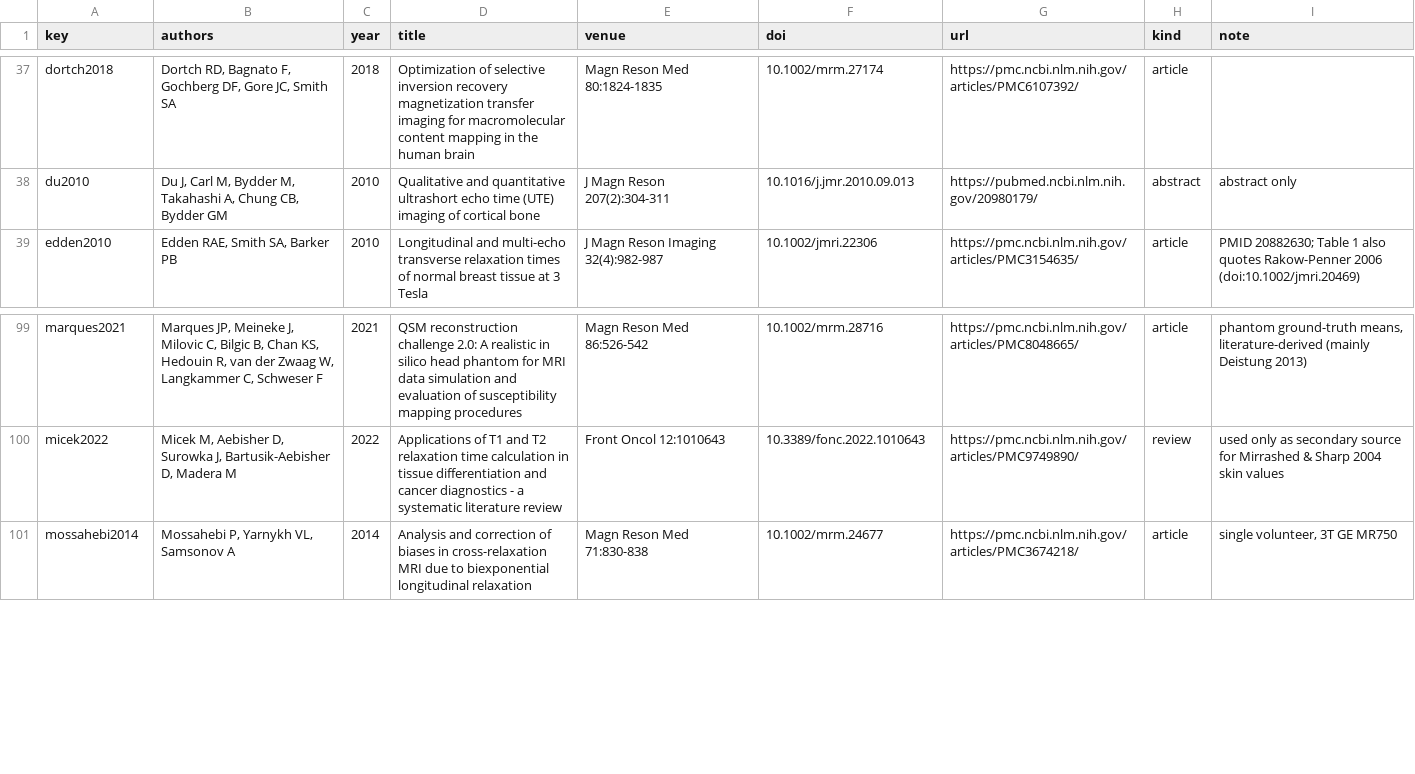
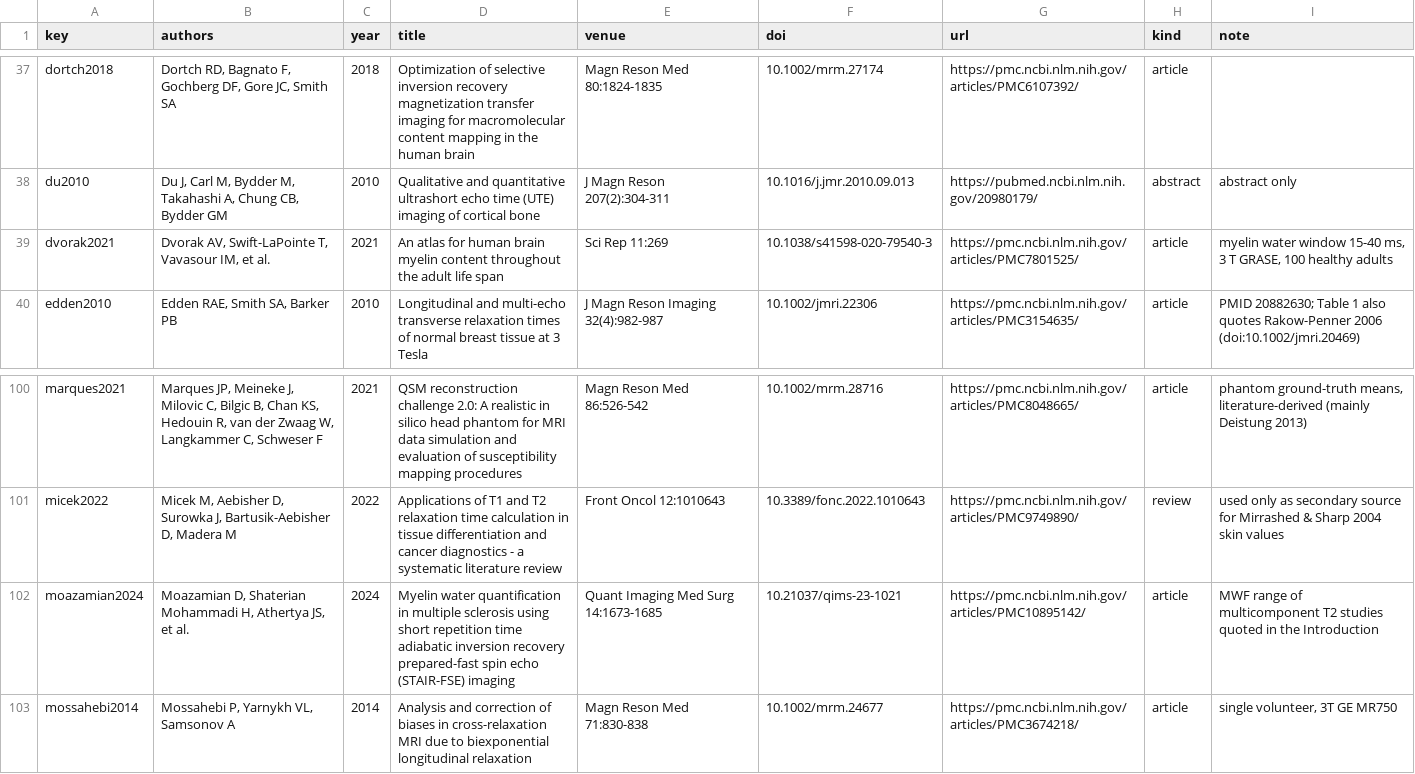
Before and after one commit to jonatanferm/blochparty, a CSV file: src/blochparty/tissuedb/sources.csv, drawn as a sheet; only a part is shown, gaps mark what is left out.

```diff
--- a/src/blochparty/tissuedb/sources.csv
+++ b/src/blochparty/tissuedb/sources.csv
@@ -38,2 +38,3 @@ dortch2018,"Dortch RD, Bagnato F, Gochberg DF, Gore JC, Smith SA",2018,Optimizat
 du2010,"Du J, Carl M, Bydder M, Takahashi A, Chung CB, Bydder GM",2010,Qualitative and quantitative ultrashort echo time (UTE) imaging of cortical bone,J Magn Reson 207(2):304-311,10.1016/j.jmr.2010.09.013,https://pubmed.ncbi.nlm.nih.gov/20980179/,abstract,abstract only
+dvorak2021,"Dvorak AV, Swift-LaPointe T, Vavasour IM, et al.",2021,An atlas for human brain myelin content throughout the adult life span,Sci Rep 11:269,10.1038/s41598-020-79540-3,https://pmc.ncbi.nlm.nih.gov/articles/PMC7801525/,article,"myelin water window 15-40 ms, 3 T GRASE, 100 healthy adults"
 edden2010,"Edden RAE, Smith SA, Barker PB",2010,Longitudinal and multi-echo transverse relaxation times of normal breast tissue at 3 Tesla,J Magn Reson Imaging 32(4):982-987,10.1002/jmri.22306,https://pmc.ncbi.nlm.nih.gov/articles/PMC3154635/,article,PMID 20882630; Table 1 also quotes Rakow-Penner 2006 (doi:10.1002/jmri.20469)
@@ -100,2 +101,3 @@ marques2021,"Marques JP, Meineke J, Milovic C, Bilgic B, Chan KS, Hedouin R, van
 micek2022,"Micek M, Aebisher D, Surowka J, Bartusik-Aebisher D, Madera M",2022,Applications of T1 and T2 relaxation time calculation in tissue differentiation and cancer diagnostics - a systematic literature review,Front Oncol 12:1010643,10.3389/fonc.2022.1010643,https://pmc.ncbi.nlm.nih.gov/articles/PMC9749890/,review,used only as secondary source for Mirrashed & Sharp 2004 skin values
+moazamian2024,"Moazamian D, Shaterian Mohammadi H, Athertya JS, et al.",2024,Myelin water quantification in multiple sclerosis using short repetition time adiabatic inversion recovery prepared-fast spin echo (STAIR-FSE) imaging,Quant Imaging Med Surg 14:1673-1685,10.21037/qims-23-1021,https://pmc.ncbi.nlm.nih.gov/articles/PMC10895142/,article,MWF range of multicomponent T2 studies quoted in the Introduction
 mossahebi2014,"Mossahebi P, Yarnykh VL, Samsonov A",2014,Analysis and correction of biases in cross-relaxation MRI due to biexponential longitudinal relaxation,Magn Reson Med 71:830-838,10.1002/mrm.24677,https://pmc.ncbi.nlm.nih.gov/articles/PMC3674218/,article,"single volunteer, 3T GE MR750"
```
Also changed, not shown: src/blochparty/tissuedb/measurements.csv, 3 other files.
